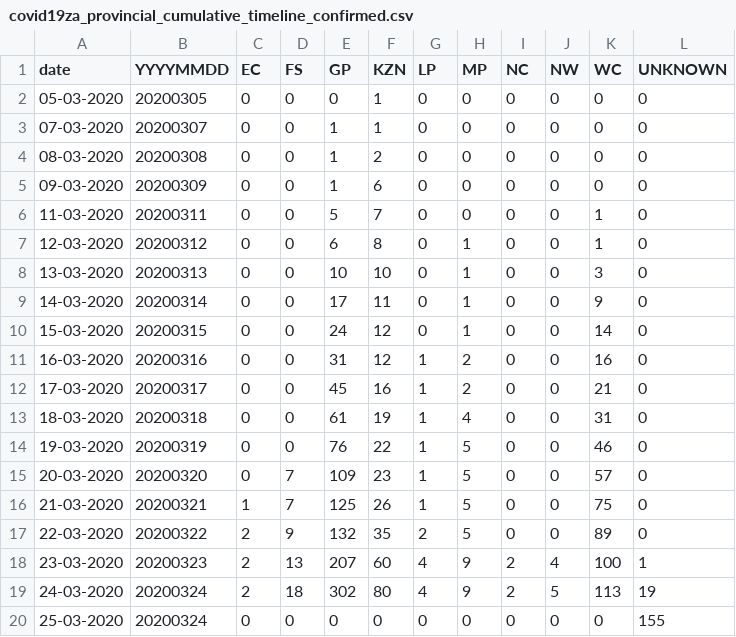
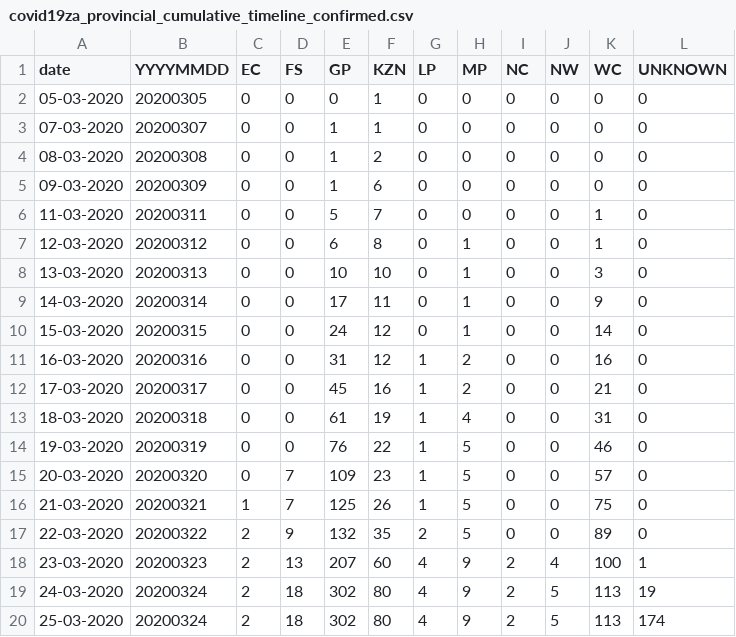
Before and after one commit to nikrich/covid19za, a CSV file: data/covid19za_provincial_cumulative_timeline_confirmed.csv, drawn as a sheet.

Commit message:
Update covid19za_provincial_cumulative_timeline_confirmed.csv

```diff
--- a/data/covid19za_provincial_cumulative_timeline_confirmed.csv
+++ b/data/covid19za_provincial_cumulative_timeline_confirmed.csv
@@ -19,2 +19,2 @@ date,YYYYMMDD,EC,FS,GP,KZN,LP,MP,NC,NW,WC,UNKNOWN
 24-03-2020,20200324,2,18,302,80,4,9,2,5,113,19
-25-03-2020,20200324,0,0,0,0,0,0,0,0,0,155
+25-03-2020,20200324,2,18,302,80,4,9,2,5,113,174
```
